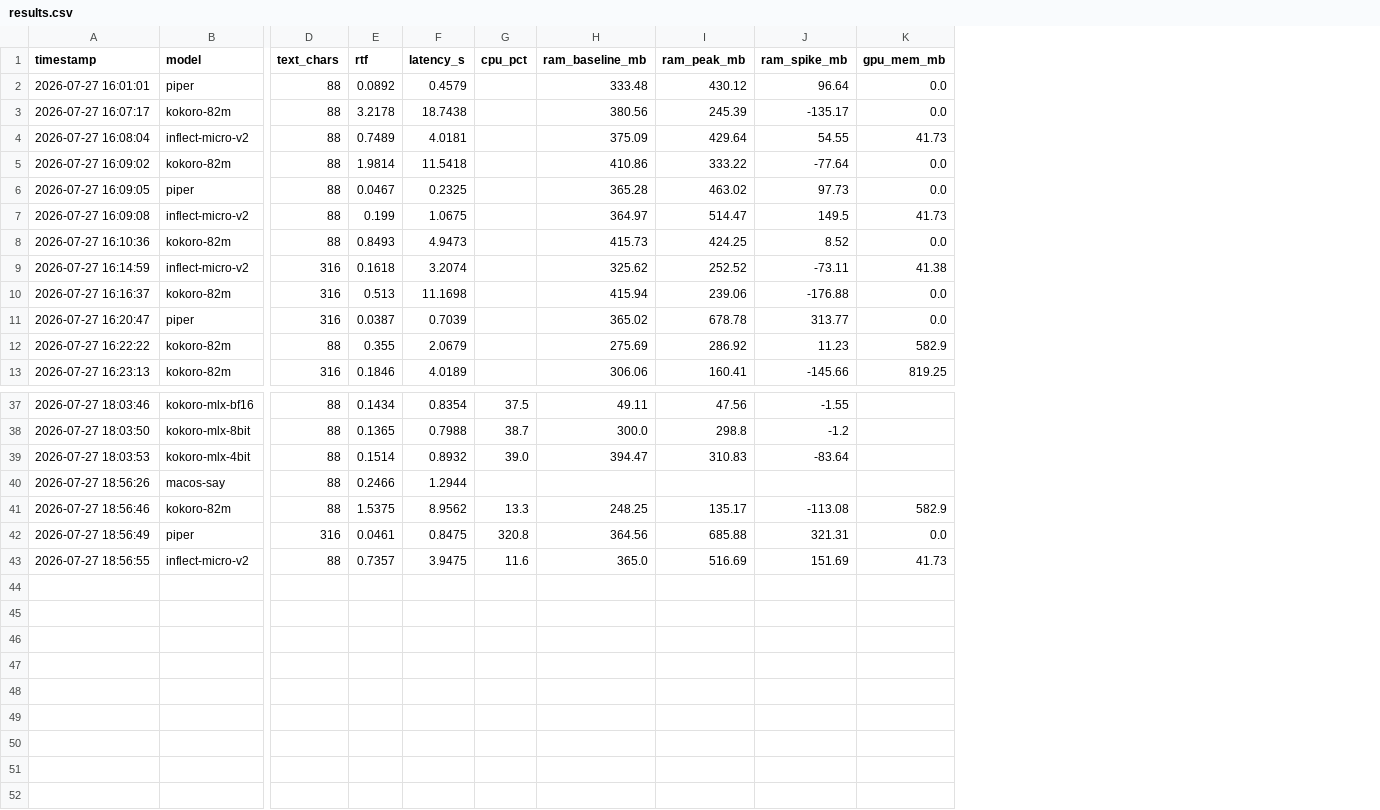
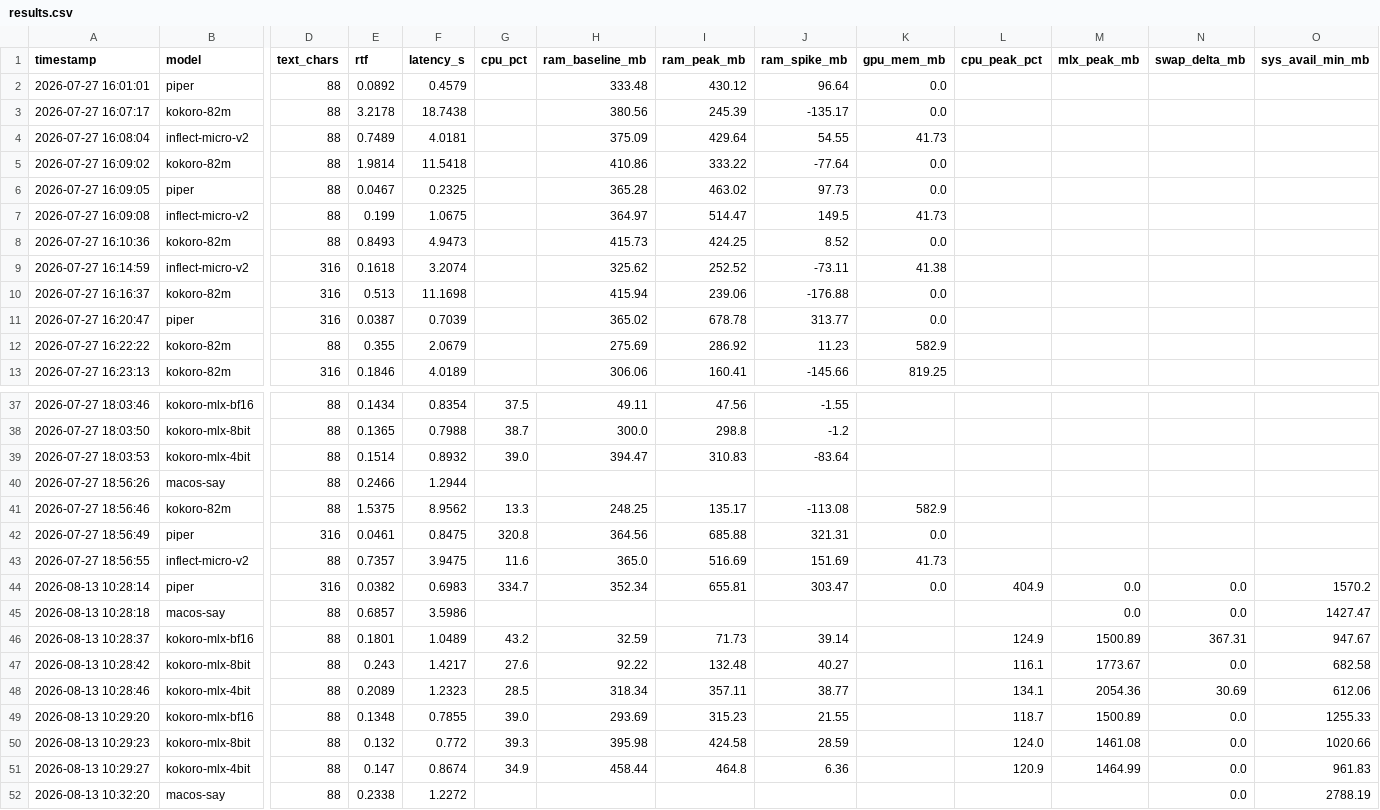
Before and after one commit to Stylegunhawk/Quantization, a CSV file: tts_models/results.csv, drawn as a sheet; only a part is shown, gaps mark what is left out; rows hold the shown columns only; the diff names each change by its address in the sheet, - before the commit and + after, or states it on an @@ line.

Commit message:
fix: back-port MLX allocator and sampled memory instrumentation to tts_models metrics, remeasuring Kokoro results

```diff
--- a/tts_models/results.csv
+++ b/tts_models/results.csv
+column L (cpu_peak_pct), empty
+column M (mlx_peak_mb), empty
+column N (swap_delta_mb), empty
+column O (sys_avail_min_mb), empty
+row 44: 2026-08-13 10:28:14 | piper | 316 | 0.0382 | 0.6983 | 334.7 | 352.34 | 655.81 | 303.47 | 0.0 | 404.9 | 0.0 | 0.0 | 1570.2
+row 45: 2026-08-13 10:28:18 | macos-say | 88 | 0.6857 | 3.5986 |  |  |  |  |  |  | 0.0 | 0.0 | 1427.47
+row 46: 2026-08-13 10:28:37 | kokoro-mlx-bf16 | 88 | 0.1801 | 1.0489 | 43.2 | 32.59 | 71.73 | 39.14 |  | 124.9 | 1500.89 | 367.31 | 947.67
+row 47: 2026-08-13 10:28:42 | kokoro-mlx-8bit | 88 | 0.243 | 1.4217 | 27.6 | 92.22 | 132.48 | 40.27 |  | 116.1 | 1773.67 | 0.0 | 682.58
+row 48: 2026-08-13 10:28:46 | kokoro-mlx-4bit | 88 | 0.2089 | 1.2323 | 28.5 | 318.34 | 357.11 | 38.77 |  | 134.1 | 2054.36 | 30.69 | 612.06
+row 49: 2026-08-13 10:29:20 | kokoro-mlx-bf16 | 88 | 0.1348 | 0.7855 | 39.0 | 293.69 | 315.23 | 21.55 |  | 118.7 | 1500.89 | 0.0 | 1255.33
+row 50: 2026-08-13 10:29:23 | kokoro-mlx-8bit | 88 | 0.132 | 0.772 | 39.3 | 395.98 | 424.58 | 28.59 |  | 124.0 | 1461.08 | 0.0 | 1020.66
+row 51: 2026-08-13 10:29:27 | kokoro-mlx-4bit | 88 | 0.147 | 0.8674 | 34.9 | 458.44 | 464.8 | 6.36 |  | 120.9 | 1464.99 | 0.0 | 961.83
+row 52: 2026-08-13 10:32:20 | macos-say | 88 | 0.2338 | 1.2272 |  |  |  |  |  |  |  | 0.0 | 2788.19
```
Also changed, not shown: 4 other files.
